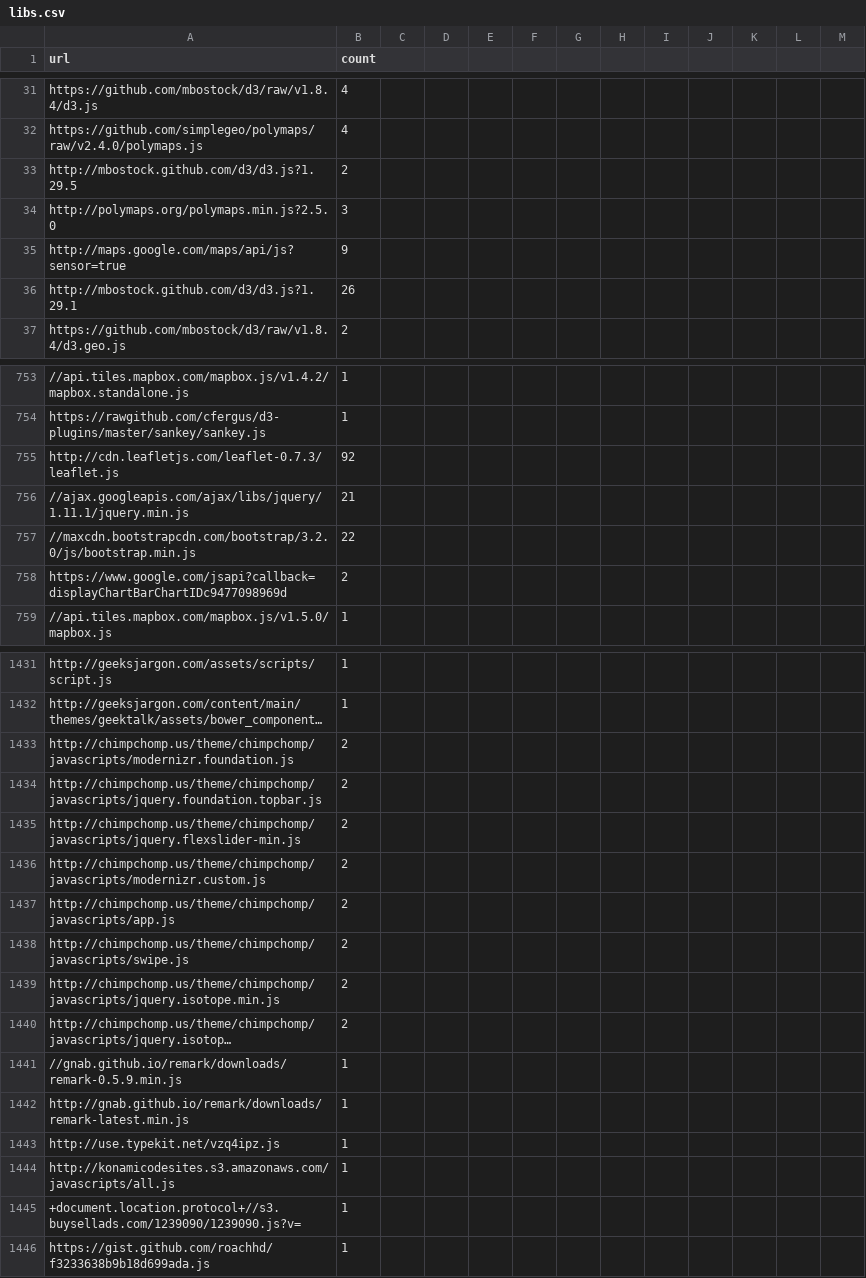
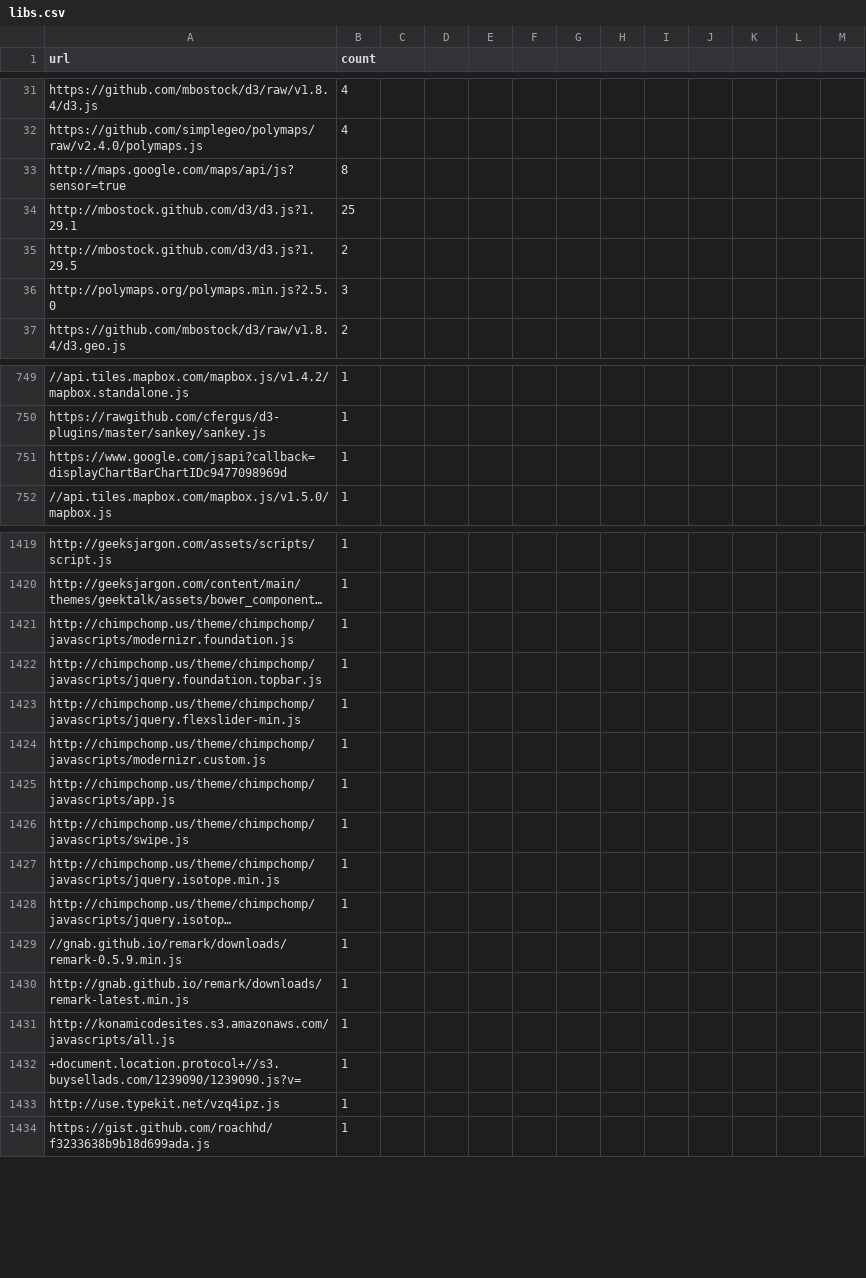
Before and after one commit to enjalot/blockbuilder-search-index, a CSV file: data/parsed/libs.csv, drawn as a sheet; only a part is shown, gaps mark what is left out; long unchanged cells end in …; removed rows and columns are numbered as before the commit, all else as after; the diff covers the shown part only; the diff names each change by its address in the sheet, - before the commit and + after, or states it on an @@ line.

```diff
--- a/data/parsed/libs.csv
+++ b/data/parsed/libs.csv
+row 33: http://maps.google.com/maps/api/js?sensor=true | 8
+row 34: http://mbostock.github.com/d3/d3.js?1.29.1 | 25
-row 35: http://maps.google.com/maps/api/js?sensor=true | 9
-row 36: http://mbostock.github.com/d3/d3.js?1.29.1 | 26
-row 755: http://cdn.leafletjs.com/leaflet-0.7.3/leaflet.js | 92
-row 756: //ajax.googleapis.com/ajax/libs/jquery/1.11.1/jquery.min.js | 21
-row 757: //maxcdn.bootstrapcdn.com/bootstrap/3.2.0/js/bootstrap.min.js | 22
-B751 (count): 2
+B751 (count): 1
-B1421:B1428 (count): 2
+B1421:B1428 (count): 1
@@ row 1443 moved to row 1433: http://use.typekit.net/vzq4ipz.js @@
```
Also changed, not shown: 7 added rows, 15 removed rows, 47 moved rows and 60 edited cells elsewhere in this file, 9 other files.
